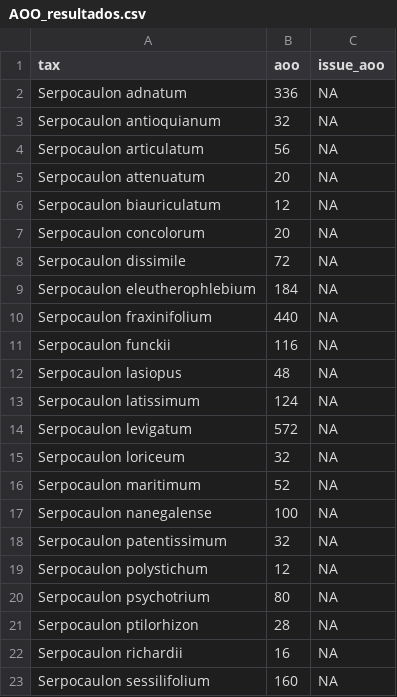
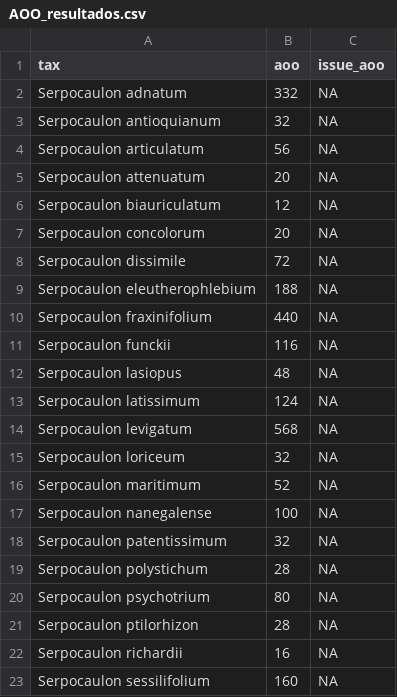
Before and after one commit to Veronicabc-max/SerpocaulonAssessment, a CSV file: resultados/ConR/AOO/AOO_resultados.csv, drawn as a sheet; only a part is shown.

```diff
--- a/resultados/ConR/AOO/AOO_resultados.csv
+++ b/resultados/ConR/AOO/AOO_resultados.csv
@@ -1,3 +1,3 @@
 "tax","aoo","issue_aoo"
-"Serpocaulon adnatum",336,NA
+"Serpocaulon adnatum",332,NA
 "Serpocaulon antioquianum",32,NA
@@ -8,3 +8,3 @@
 "Serpocaulon dissimile",72,NA
-"Serpocaulon eleutherophlebium",184,NA
+"Serpocaulon eleutherophlebium",188,NA
 "Serpocaulon fraxinifolium",440,NA
@@ -13,3 +13,3 @@
 "Serpocaulon latissimum",124,NA
-"Serpocaulon levigatum",572,NA
+"Serpocaulon levigatum",568,NA
 "Serpocaulon loriceum",32,NA
@@ -18,3 +18,3 @@
 "Serpocaulon patentissimum",32,NA
-"Serpocaulon polystichum",12,NA
+"Serpocaulon polystichum",28,NA
 "Serpocaulon psychotrium",80,NA
```
Also changed, not shown: datos/registros/registros_totales.csv, resultados/ConR/criterioB/localidades.csv, 13 other files.
